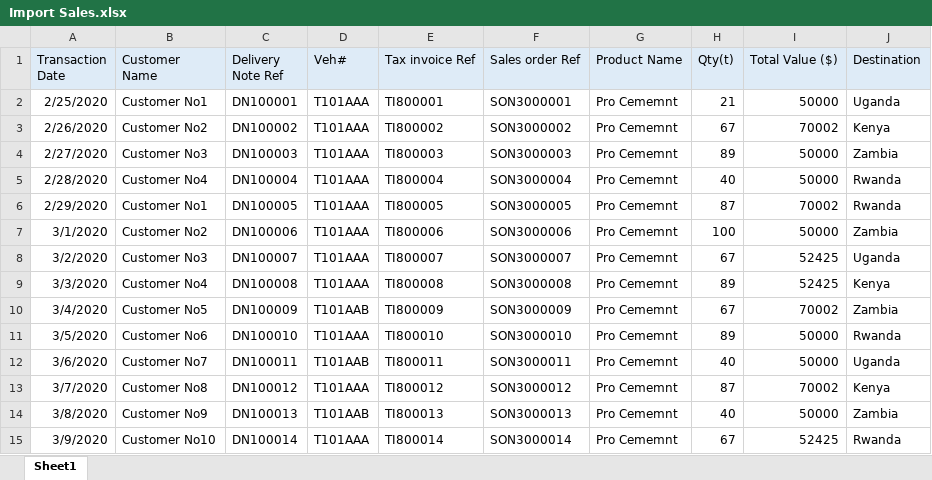
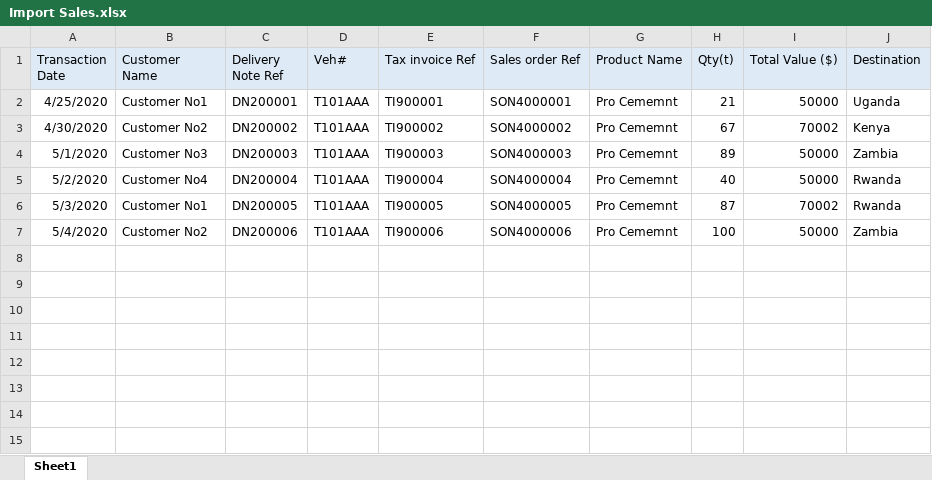
Before and after one commit to ezrankayamba/twiga_sales, an Excel workbook: Import Sales.xlsx, sheet Sheet1, drawn as a sheet; only a part is shown; values as stored, in another font and other column widths than the file's, no borders; the diff covers the shown part only; the diff names each change by its address in the sheet, - before the commit and + after, or states it on an @@ line.

```diff
--- a/Import Sales.xlsx (sheet Sheet1)
+++ b/Import Sales.xlsx (sheet Sheet1)
-A2 (Transaction Date): 2/25/2020
+A2 (Transaction Date): 4/25/2020
-C2 (Delivery Note Ref): DN100001
+C2 (Delivery Note Ref): DN200001
-E2 (Tax invoice Ref): TI800001
+E2 (Tax invoice Ref): TI900001
-F2 (Sales order Ref): SON3000001
+F2 (Sales order Ref): SON4000001
-A3 (Transaction Date): 2/26/2020
+A3 (Transaction Date): 4/30/2020
-C3 (Delivery Note Ref): DN100002
+C3 (Delivery Note Ref): DN200002
-E3 (Tax invoice Ref): TI800002
+E3 (Tax invoice Ref): TI900002
-F3 (Sales order Ref): SON3000002
+F3 (Sales order Ref): SON4000002
-A4 (Transaction Date): 2/27/2020
+A4 (Transaction Date): 5/1/2020
-C4 (Delivery Note Ref): DN100003
+C4 (Delivery Note Ref): DN200003
-E4 (Tax invoice Ref): TI800003
+E4 (Tax invoice Ref): TI900003
-F4 (Sales order Ref): SON3000003
+F4 (Sales order Ref): SON4000003
-A5 (Transaction Date): 2/28/2020
+A5 (Transaction Date): 5/2/2020
-C5 (Delivery Note Ref): DN100004
+C5 (Delivery Note Ref): DN200004
-E5 (Tax invoice Ref): TI800004
+E5 (Tax invoice Ref): TI900004
-F5 (Sales order Ref): SON3000004
+F5 (Sales order Ref): SON4000004
-A6 (Transaction Date): 2/29/2020
+A6 (Transaction Date): 5/3/2020
-C6 (Delivery Note Ref): DN100005
+C6 (Delivery Note Ref): DN200005
-E6 (Tax invoice Ref): TI800005
+E6 (Tax invoice Ref): TI900005
-F6 (Sales order Ref): SON3000005
+F6 (Sales order Ref): SON4000005
-A7 (Transaction Date): 3/1/2020
+A7 (Transaction Date): 5/4/2020
-C7 (Delivery Note Ref): DN100006
+C7 (Delivery Note Ref): DN200006
-E7 (Tax invoice Ref): TI800006
+E7 (Tax invoice Ref): TI900006
-F7 (Sales order Ref): SON3000006
+F7 (Sales order Ref): SON4000006
-row 8: 3/2/2020 | Customer No3 | DN100007 | T101AAA | TI800007 | SON3000007 | Pro Cememnt | 67 | 52425 | Uganda
-row 9: 3/3/2020 | Customer No4 | DN100008 | T101AAA | TI800008 | SON3000008 | Pro Cememnt | 89 | 52425 | Kenya
-row 10: 3/4/2020 | Customer No5 | DN100009 | T101AAB | TI800009 | SON3000009 | Pro Cememnt | 67 | 70002 | Zambia
-row 11: 3/5/2020 | Customer No6 | DN100010 | T101AAA | TI800010 | SON3000010 | Pro Cememnt | 89 | 50000 | Rwanda
-row 12: 3/6/2020 | Customer No7 | DN100011 | T101AAB | TI800011 | SON3000011 | Pro Cememnt | 40 | 50000 | Uganda
-row 13: 3/7/2020 | Customer No8 | DN100012 | T101AAA | TI800012 | SON3000012 | Pro Cememnt | 87 | 70002 | Kenya
-row 14: 3/8/2020 | Customer No9 | DN100013 | T101AAB | TI800013 | SON3000013 | Pro Cememnt | 40 | 50000 | Zambia
-row 15: 3/9/2020 | Customer No10 | DN100014 | T101AAA | TI800014 | SON3000014 | Pro Cememnt | 67 | 52425 | Rwanda
```
Also changed, not shown: 11 removed rows elsewhere in this sheet, 35 other files.
